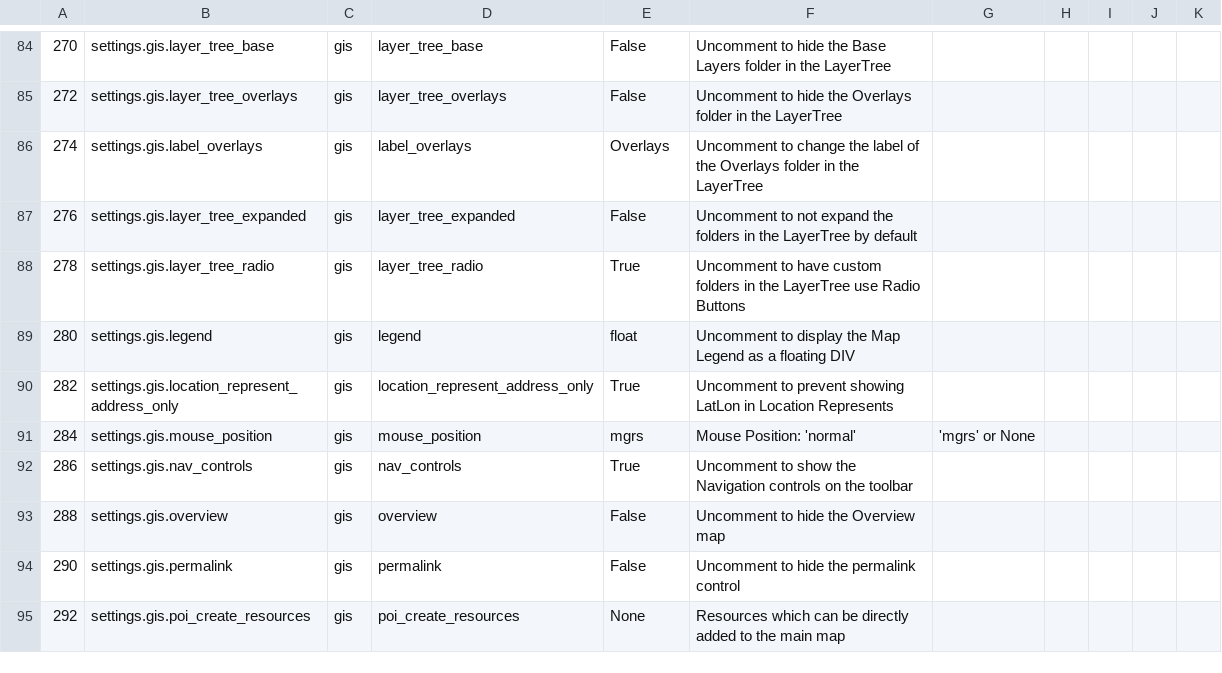
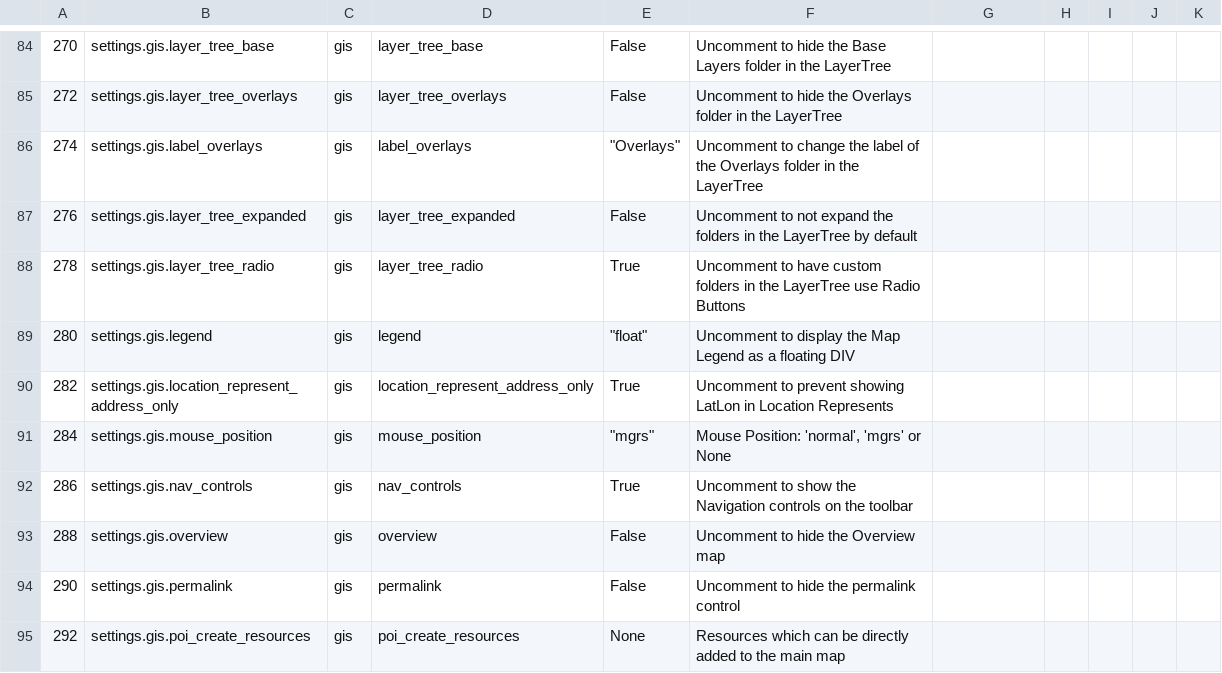
Before and after one commit to etli/sahana-config-parser, a CSV file: output.csv, drawn as a sheet; only a part is shown, gaps mark what is left out; the diff covers the shown part only.

```diff
--- a/output.csv
+++ b/output.csv
@@ -86 +86 @@
-274,settings.gis.label_overlays,gis,label_overlays,"Overlays",Uncomment to change the label of the Overlays folder in the LayerTree
+274,settings.gis.label_overlays,gis,label_overlays,"""Overlays""","Uncomment to change the label of the Overlays folder in the LayerTree"
@@ -89 +89 @@
-280,settings.gis.legend,gis,legend,"float",Uncomment to display the Map Legend as a floating DIV
+280,settings.gis.legend,gis,legend,"""float""","Uncomment to display the Map Legend as a floating DIV"
@@ -91 +91 @@
-284,settings.gis.mouse_position,gis,mouse_position,"mgrs",Mouse Position: 'normal', 'mgrs' or None
+284,settings.gis.mouse_position,gis,mouse_position,"""mgrs""","Mouse Position: 'normal', 'mgrs' or None"
```
Also changed, not shown: 1 added row, 1 removed row, 7 moved rows and 143 edited cells elsewhere in this file, 2 other files.
